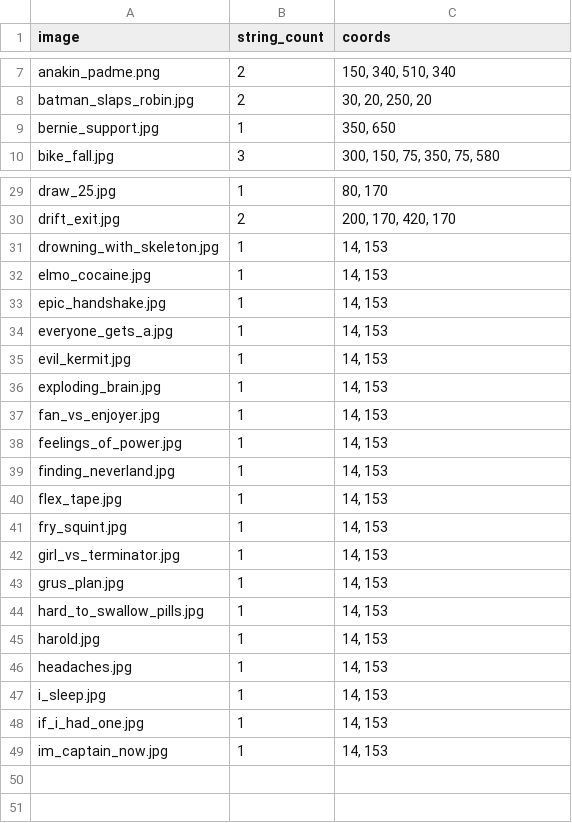
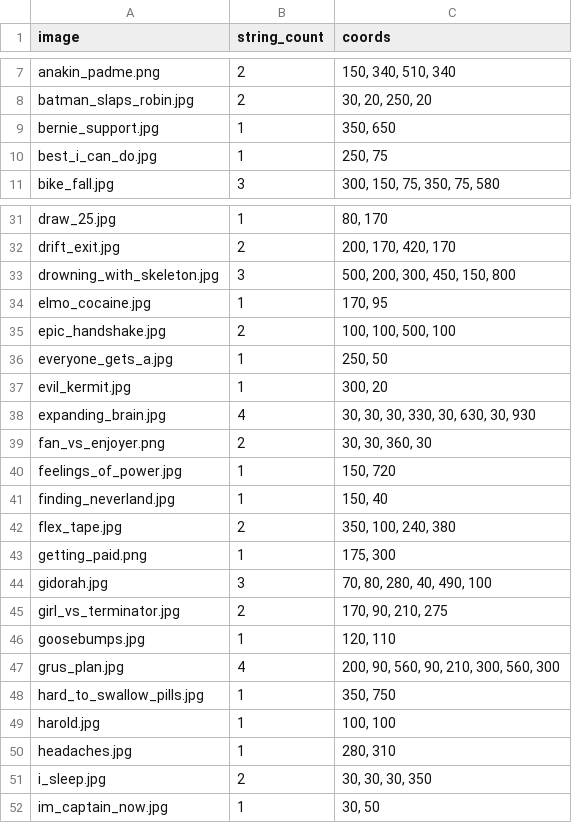
Before and after one commit to adriang11/SSW-345-Meme-Bot, a CSV file: images.csv, drawn as a sheet; only a part is shown, gaps mark what is left out; the diff covers the shown part only.

Commit message:
added line reply and meme coords

```diff
--- a/images.csv
+++ b/images.csv
@@ -9,2 +9,3 @@ batman_slaps_robin.jpg,2,"30, 20, 250, 20"
 bernie_support.jpg,1,"350, 650"
+best_i_can_do.jpg,1,"250, 75"
 bike_fall.jpg,3,"300, 150, 75, 350, 75, 580"
@@ -30,20 +32,21 @@ draw_25.jpg,1,"80, 170"
 drift_exit.jpg,2,"200, 170, 420, 170"
-drowning_with_skeleton.jpg,1,"14, 153"
-elmo_cocaine.jpg,1,"14, 153"
-epic_handshake.jpg,1,"14, 153"
-everyone_gets_a.jpg,1,"14, 153"
-evil_kermit.jpg,1,"14, 153"
-exploding_brain.jpg,1,"14, 153"
-fan_vs_enjoyer.jpg,1,"14, 153"
-feelings_of_power.jpg,1,"14, 153"
-finding_neverland.jpg,1,"14, 153"
-flex_tape.jpg,1,"14, 153"
-fry_squint.jpg,1,"14, 153"
-girl_vs_terminator.jpg,1,"14, 153"
-grus_plan.jpg,1,"14, 153"
-hard_to_swallow_pills.jpg,1,"14, 153"
-harold.jpg,1,"14, 153"
-headaches.jpg,1,"14, 153"
-i_sleep.jpg,1,"14, 153"
-if_i_had_one.jpg,1,"14, 153"
-im_captain_now.jpg,1,"14, 153"
+drowning_with_skeleton.jpg,3,"500, 200, 300, 450, 150, 800"
+elmo_cocaine.jpg,1,"170, 95"
+epic_handshake.jpg,2,"100, 100, 500, 100"
+everyone_gets_a.jpg,1,"250, 50"
+evil_kermit.jpg,1,"300, 20"
+expanding_brain.jpg,4,"30, 30, 30, 330, 30, 630, 30, 930"
+fan_vs_enjoyer.png,2,"30, 30, 360, 30"
+feelings_of_power.jpg,1,"150, 720"
+finding_neverland.jpg,1,"150, 40"
+flex_tape.jpg,2,"350, 100, 240, 380"
+getting_paid.png,1,"175, 300"
+gidorah.jpg,3,"70, 80, 280, 40, 490, 100"
+girl_vs_terminator.jpg,2,"170, 90, 210, 275"
+goosebumps.jpg,1,"120, 110"
+grus_plan.jpg,4,"200, 90, 560, 90, 210, 300, 560, 300"
+hard_to_swallow_pills.jpg,1,"350, 750"
+harold.jpg,1,"100, 100"
+headaches.jpg,1,"280, 310"
+i_sleep.jpg,2,"30, 30, 30, 350"
+im_captain_now.jpg,1,"30, 50"
```
Also changed, not shown: 1 added row elsewhere in this file, 3 other files.
